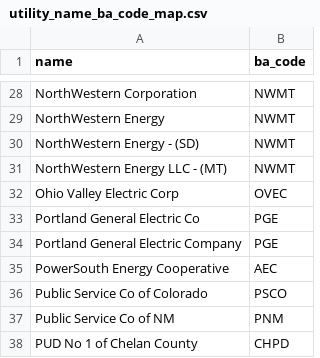
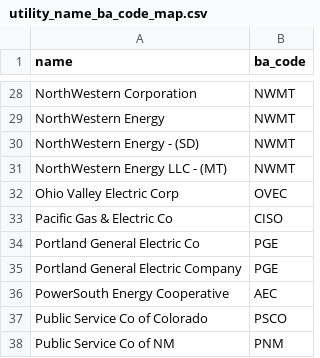
Before and after one commit to singularity-energy/open-grid-emissions, a CSV file: data/manual/utility_name_ba_code_map.csv, drawn as a sheet; only a part is shown, gaps mark what is left out; the shorter side is filled out with more unchanged rows.

```diff
--- a/data/manual/utility_name_ba_code_map.csv
+++ b/data/manual/utility_name_ba_code_map.csv
@@ -32,2 +32,3 @@ NorthWestern Energy LLC - (MT),NWMT
 Ohio Valley Electric Corp,OVEC
+Pacific Gas & Electric Co,CISO
 Portland General Electric Co,PGE
```
Also changed, not shown: 3 other files.
